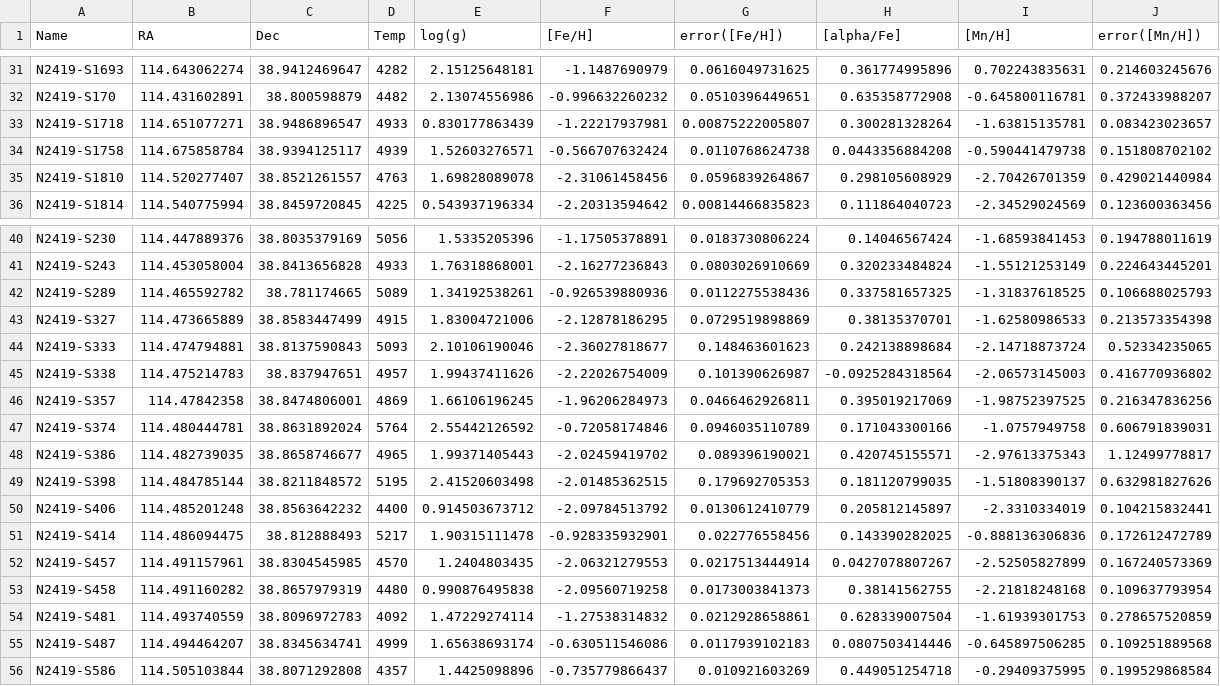
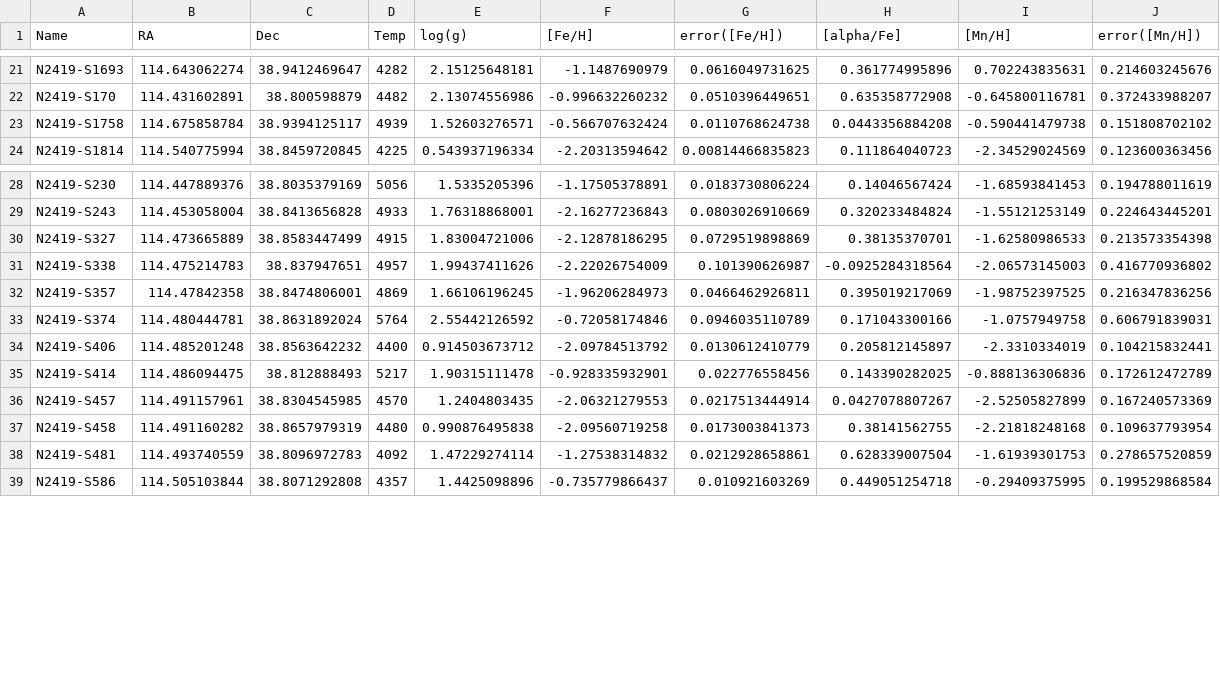
Before and after one commit to mdlreyes/SMAUG, a CSV file: code/data/newlinelist_data/n2419b_blue_final.csv, drawn as a sheet; only a part is shown, gaps mark what is left out; the diff covers the shown part only.

```diff
--- a/code/data/newlinelist_data/n2419b_blue_final.csv
+++ b/code/data/newlinelist_data/n2419b_blue_final.csv
@@ -32,5 +22,3 @@ N2419-S1693	114.643062274	38.9412469647	4282	2.15125648181	-1.1487690979	0.06160
 N2419-S170	114.431602891	38.800598879	4482	2.13074556986	-0.996632260232	0.0510396449651	0.635358772908	-0.645800116781	0.372433988207
-N2419-S1718	114.651077271	38.9486896547	4933	0.830177863439	-1.22217937981	0.00875222005807	0.300281328264	-1.63815135781	0.083423023657
 N2419-S1758	114.675858784	38.9394125117	4939	1.52603276571	-0.566707632424	0.0110768624738	0.0443356884208	-0.590441479738	0.151808702102
-N2419-S1810	114.520277407	38.8521261557	4763	1.69828089078	-2.31061458456	0.0596839264867	0.298105608929	-2.70426701359	0.429021440984
 N2419-S1814	114.540775994	38.8459720845	4225	0.543937196334	-2.20313594642	0.00814466835823	0.111864040723	-2.34529024569	0.123600363456
@@ -41,5 +29,3 @@ N2419-S230	114.447889376	38.8035379169	5056	1.5335205396	-1.17505378891	0.018373
 N2419-S243	114.453058004	38.8413656828	4933	1.76318868001	-2.16277236843	0.0803026910669	0.320233484824	-1.55121253149	0.224643445201
-N2419-S289	114.465592782	38.781174665	5089	1.34192538261	-0.926539880936	0.0112275538436	0.337581657325	-1.31837618525	0.106688025793
 N2419-S327	114.473665889	38.8583447499	4915	1.83004721006	-2.12878186295	0.0729519898869	0.38135370701	-1.62580986533	0.213573354398
-N2419-S333	114.474794881	38.8137590843	5093	2.10106190046	-2.36027818677	0.148463601623	0.242138898684	-2.14718873724	0.52334235065
 N2419-S338	114.475214783	38.837947651	4957	1.99437411626	-2.22026754009	0.101390626987	-0.0925284318564	-2.06573145003	0.416770936802
@@ -47,4 +33,2 @@ N2419-S357	114.47842358	38.8474806001	4869	1.66106196245	-1.96206284973	0.046646
 N2419-S374	114.480444781	38.8631892024	5764	2.55442126592	-0.72058174846	0.0946035110789	0.171043300166	-1.0757949758	0.606791839031
-N2419-S386	114.482739035	38.8658746677	4965	1.99371405443	-2.02459419702	0.089396190021	0.420745155571	-2.97613375343	1.12499778817
-N2419-S398	114.484785144	38.8211848572	5195	2.41520603498	-2.01485362515	0.179692705353	0.181120799035	-1.51808390137	0.632981827626
 N2419-S406	114.485201248	38.8563642232	4400	0.914503673712	-2.09784513792	0.0130612410779	0.205812145897	-2.3310334019	0.104215832441
@@ -54,3 +38,2 @@ N2419-S458	114.491160282	38.8657979319	4480	0.990876495838	-2.09560719258	0.0173
 N2419-S481	114.493740559	38.8096972783	4092	1.47229274114	-1.27538314832	0.0212928658861	0.628339007504	-1.61939301753	0.278657520859
-N2419-S487	114.494464207	38.8345634741	4999	1.65638693174	-0.630511546086	0.0117939102183	0.0807503414446	-0.645897506285	0.109251889568
 N2419-S586	114.505103844	38.8071292808	4357	1.4425098896	-0.735779866437	0.010921603269	0.449051254718	-0.29409375995	0.199529868584
```
Also changed, not shown: 10 removed rows elsewhere in this file, code/data/oldlinelist_data/n2419b_blue_final.csv, 17 other files.
